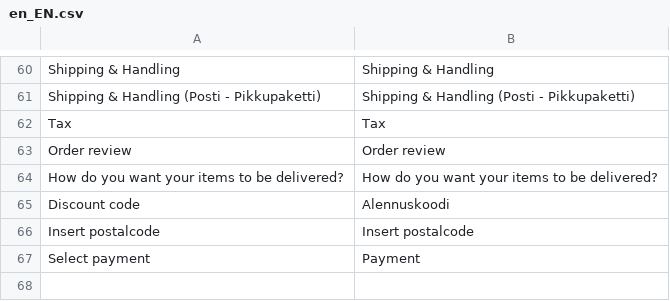
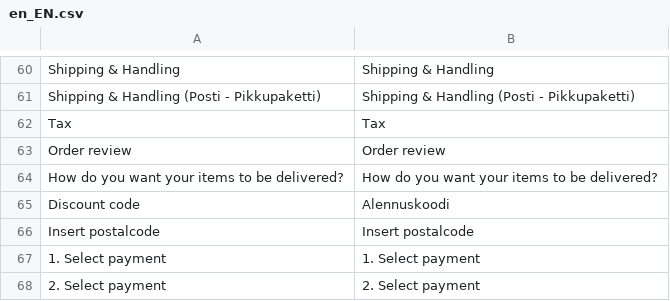
Before and after one commit to avarda-ab/Magento2-Checkout-module, a CSV file: i18n/en_EN.csv, drawn as a sheet; only a part is shown, gaps mark what is left out.

```diff
--- a/i18n/en_EN.csv
+++ b/i18n/en_EN.csv
@@ -66,2 +66,3 @@ Tax,Tax
 "Insert postalcode","Insert postalcode"
-"Select payment","Payment"
+"1. Select payment","1. Select payment"
+"2. Select payment","2. Select payment"
```
Also changed, not shown: i18n/fi_FI.csv, 8 other files.
